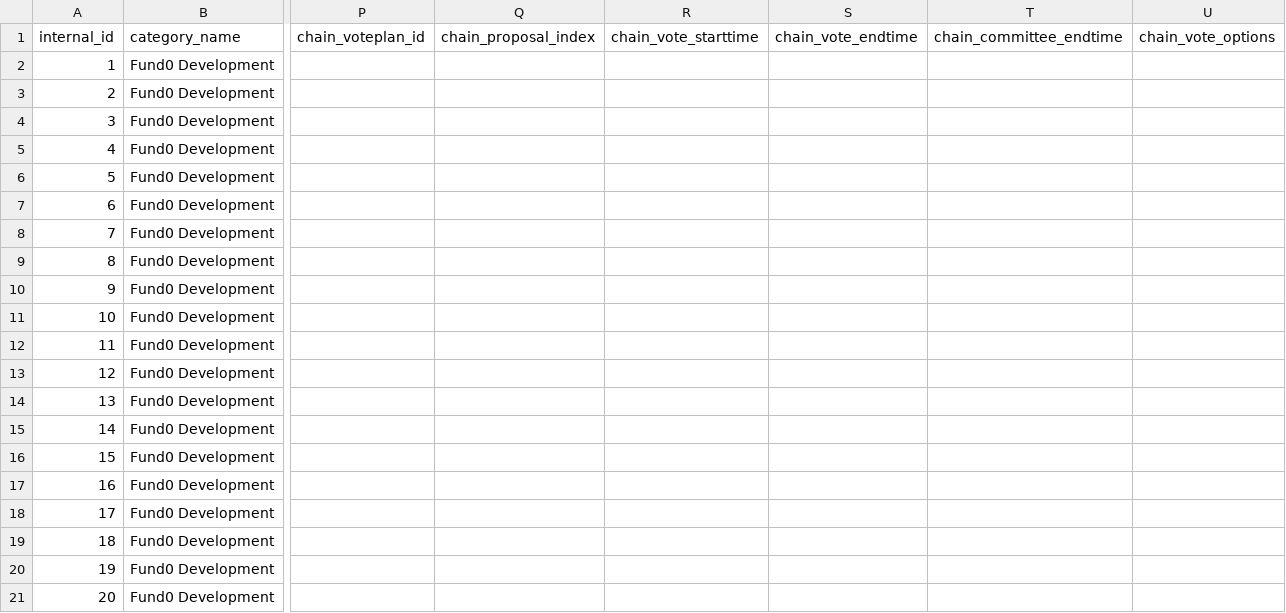
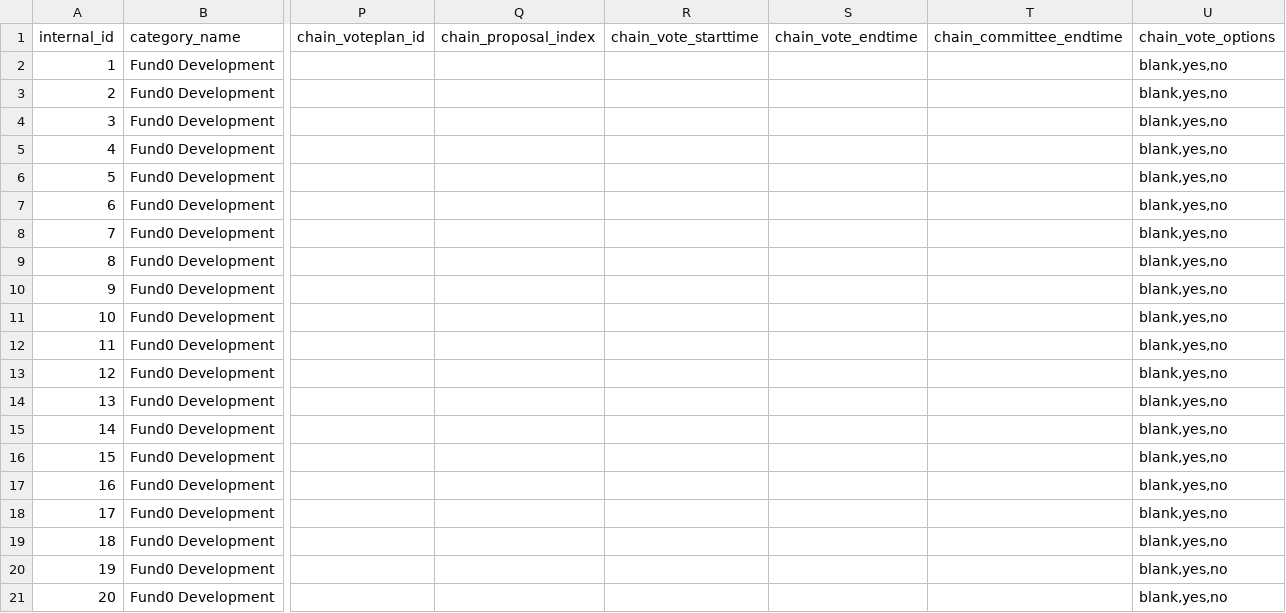
Before and after one commit to input-output-hk/jorvit, a CSV file: assets/proposals.csv, drawn as a sheet; only a part is shown, gaps mark what is left out; the diff names each change by its address in the sheet, - before the commit and + after, or states it on an @@ line.

Commit message:
top up wallets, enhance block0, cors, init prod data dump

```diff
--- a/assets/proposals.csv
+++ b/assets/proposals.csv
-U2:U21 (chain_vote_options): (empty)
+U2:U21 (chain_vote_options): blank,yes,no
```
Also changed, not shown: assets/fund.csv, 5 other files.
